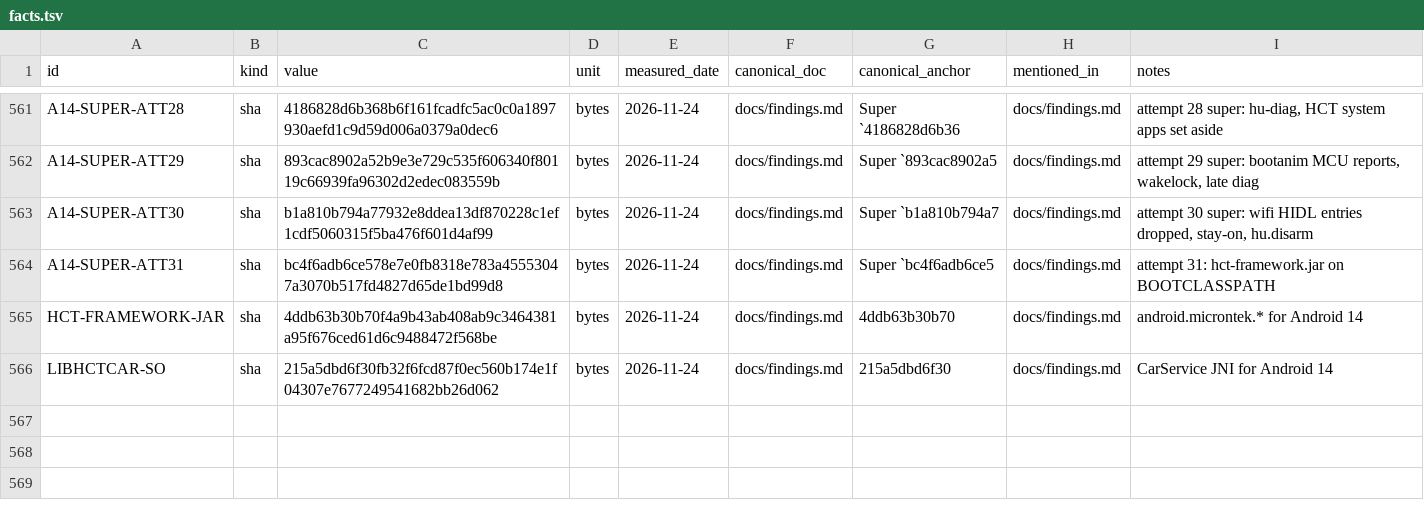
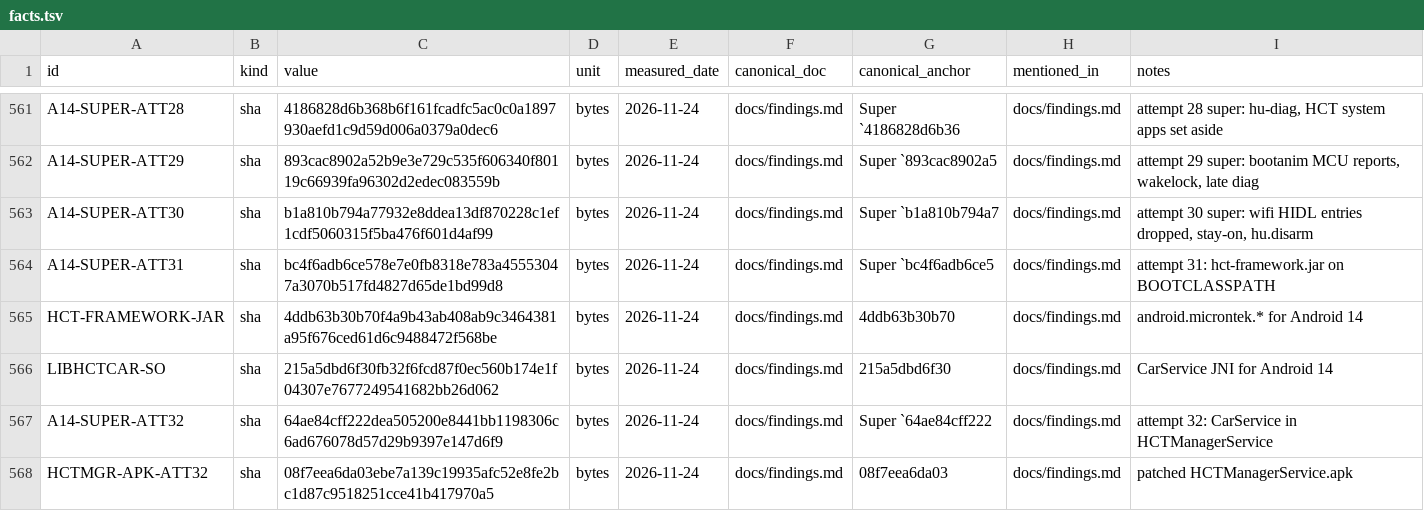
Before and after one commit to switchboy/VibeBakingFirmware, a TSV file: facts.tsv, drawn as a sheet; only a part is shown, gaps mark what is left out; the diff names each change by its address in the sheet, - before the commit and + after, or states it on an @@ line.

Commit message:
Attempt 32: HCT port step 2 - CarService (ttyV2 reader, carservice registration) inside HCTManagerService + libhctcar.so; review fixes (inverted guard, two removed APIs)

```diff
--- a/facts.tsv
+++ b/facts.tsv
+row 567: A14-SUPER-ATT32 | sha | 64ae84cff222dea505200e8441bb1198306c6ad676078d57d29b9397e147d6f9 | bytes | 2026-11-24 | docs/findings.md | Super `64ae84cff222 | docs/findings.md | attempt 32: CarService in HCTManagerService
+row 568: HCTMGR-APK-ATT32 | sha | 08f7eea6da03ebe7a139c19935afc52e8fe2bc1d87c9518251cce41b417970a5 | bytes | 2026-11-24 | docs/findings.md | 08f7eea6da03 | docs/findings.md | patched HCTManagerService.apk
```
Also changed, not shown: 2 other files.
